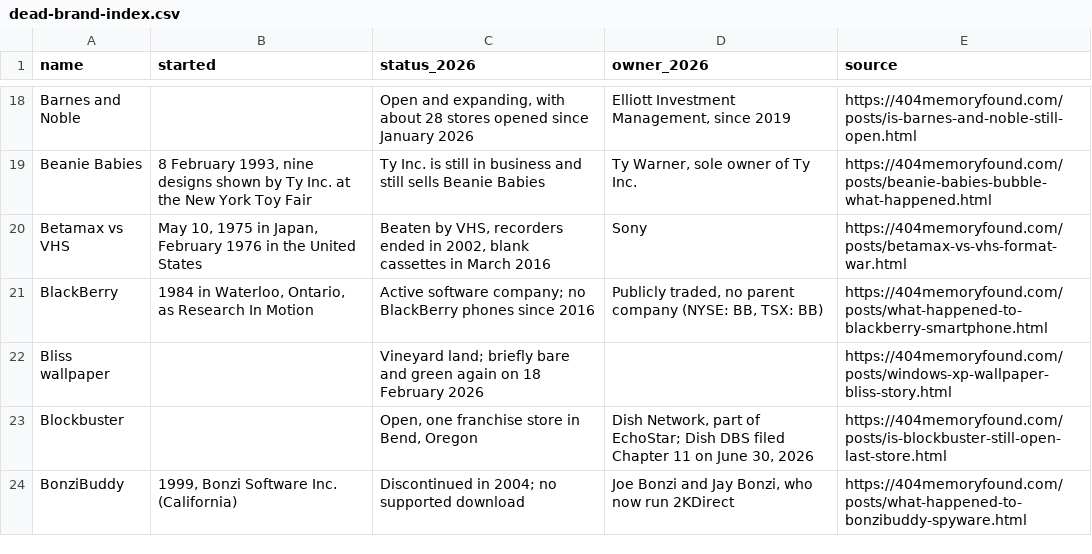
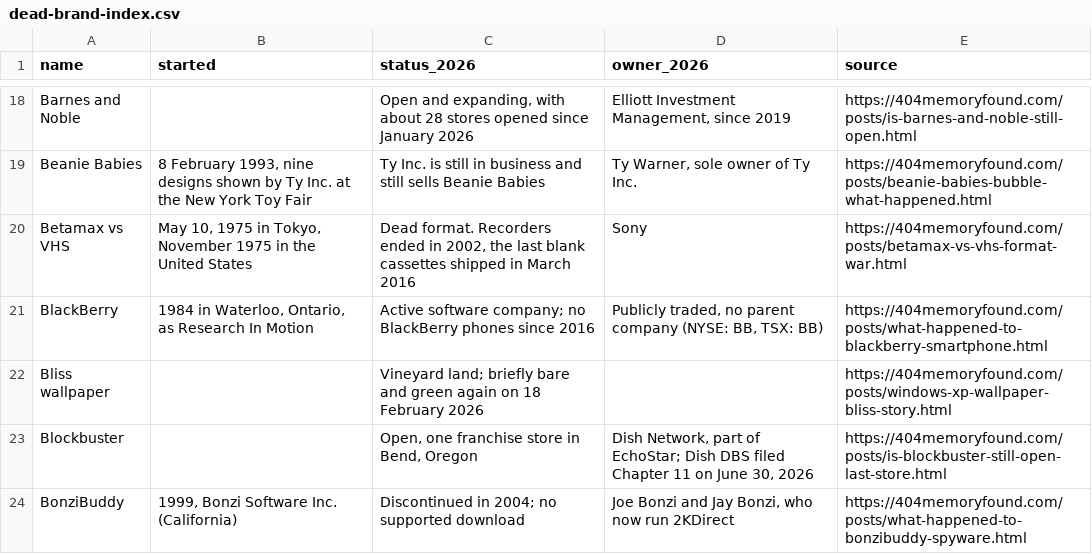
Before and after one commit to pnpaiva/404-memory-found, a CSV file: dead-brand-index.csv, drawn as a sheet; only a part is shown, gaps mark what is left out.

```diff
--- a/dead-brand-index.csv
+++ b/dead-brand-index.csv
@@ -19,3 +19,3 @@ Barnes and Noble,,"Open and expanding, with about 28 stores opened since January
 Beanie Babies,"8 February 1993, nine designs shown by Ty Inc. at the New York Toy Fair",Ty Inc. is still in business and still sells Beanie Babies,"Ty Warner, sole owner of Ty Inc.",https://404memoryfound.com/posts/beanie-babies-bubble-what-happened.html
-Betamax vs VHS,"May 10, 1975 in Japan, February 1976 in the United States","Beaten by VHS, recorders ended in 2002, blank cassettes in March 2016",Sony,https://404memoryfound.com/posts/betamax-vs-vhs-format-war.html
+Betamax vs VHS,"May 10, 1975 in Tokyo, November 1975 in the United States","Dead format. Recorders ended in 2002, the last blank cassettes shipped in March 2016",Sony,https://404memoryfound.com/posts/betamax-vs-vhs-format-war.html
 BlackBerry,"1984 in Waterloo, Ontario, as Research In Motion",Active software company; no BlackBerry phones since 2016,"Publicly traded, no parent company (NYSE: BB, TSX: BB)",https://404memoryfound.com/posts/what-happened-to-blackberry-smartphone.html
```
Also changed, not shown: 13 other files.
